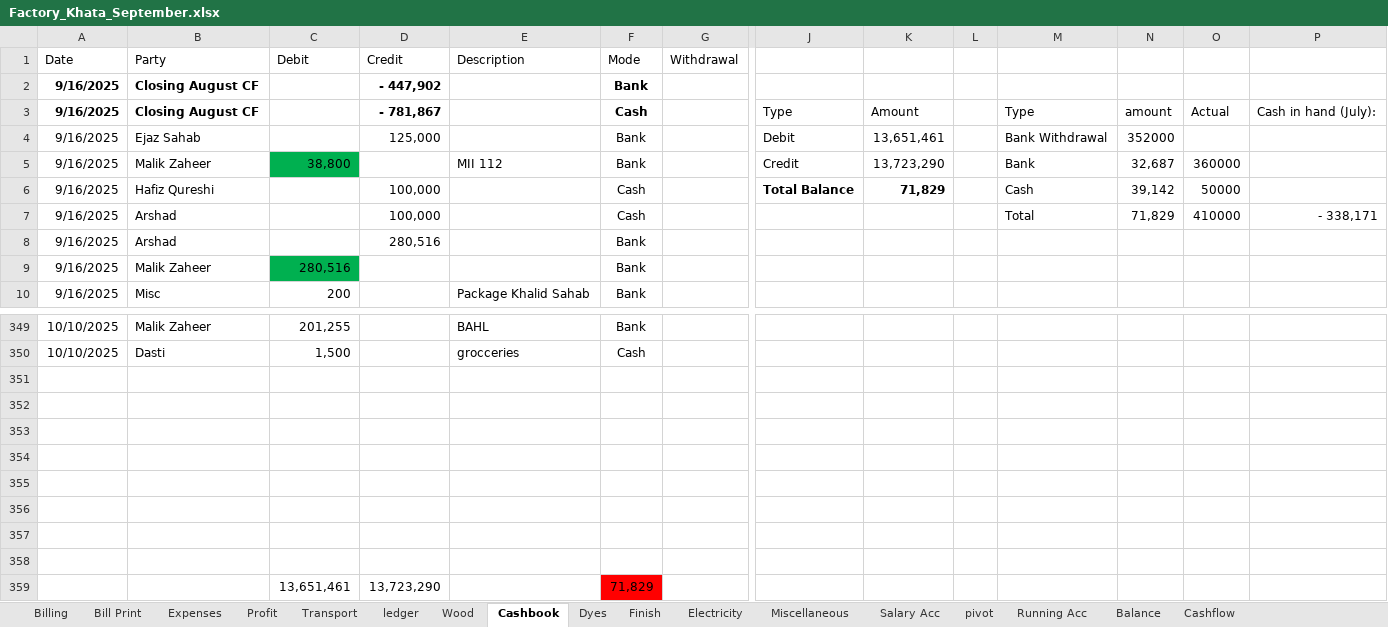
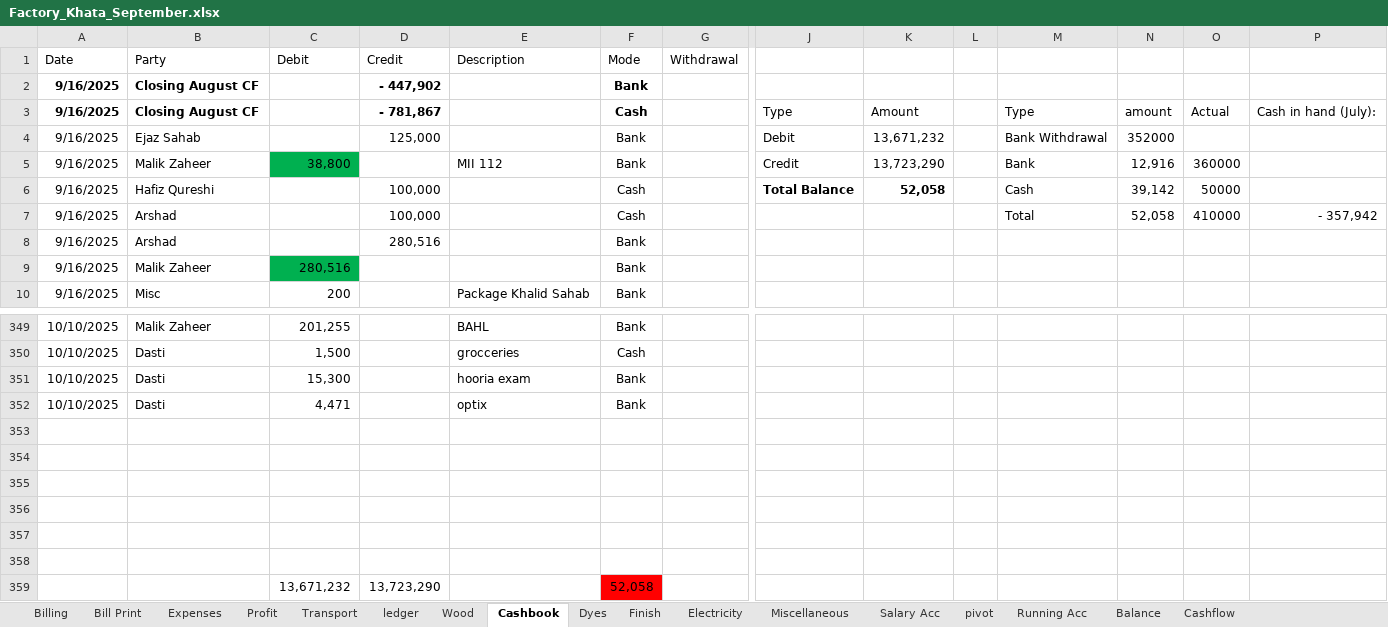
Before and after one commit to omerrazzaq4/AlHamd_Sept, an Excel workbook: Factory_Khata_September.xlsx, sheet Cashbook, drawn as a sheet; only a part is shown, gaps mark what is left out; values as stored, in another font and other column widths than the file's, no borders; charts and pictures and table styles not drawn; removed rows and columns are numbered as before the commit, all else as after; rows hold the shown columns only; the diff names each change by its address in the sheet, - before the commit and + after, or states it on an @@ line.

Commit message:
Add files via upload

```diff
--- a/Factory_Khata_September.xlsx (sheet Cashbook)
+++ b/Factory_Khata_September.xlsx (sheet Cashbook)
-K4: 13,651,461
+K4: 13,671,232
-N5: 32,687
+N5: 12,916
-K6: 71,829
+K6: 52,058
-N7: 71,829
+N7: 52,058
-P7: - 338,171
+P7: - 357,942
+row 351: 10/10/2025 | Dasti | 15,300 |  | hooria exam | Bank
+row 352: 10/10/2025 | Dasti | 4,471 |  | optix | Bank
-row 359: (empty)
+row 359:  |  | 13,671,232 | 13,723,290 |  | 52,058
-F359 fill: none
+F359 fill: #FF0000
-row 358: (empty)
-row 359:  |  | 13,651,461 | 13,723,290 |  | 71,829
```
Also changed, not shown: sheet Profit.
